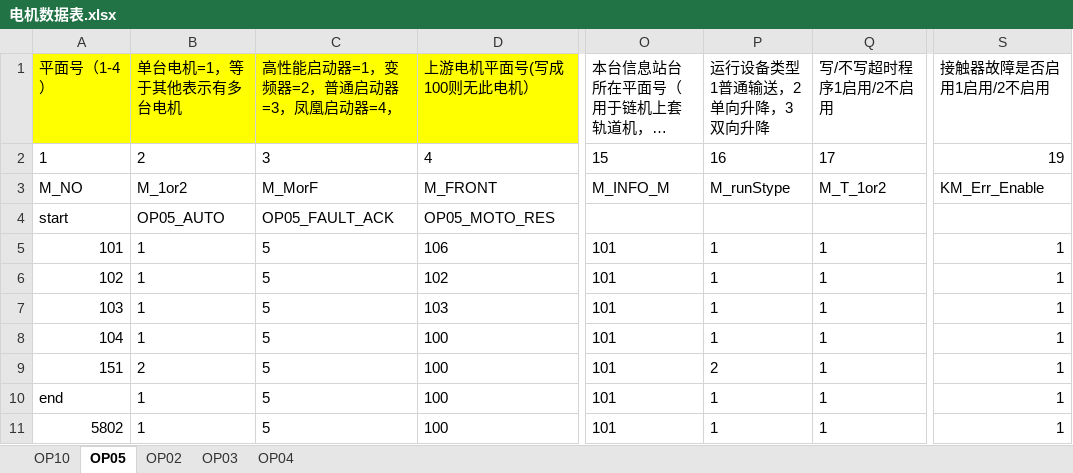
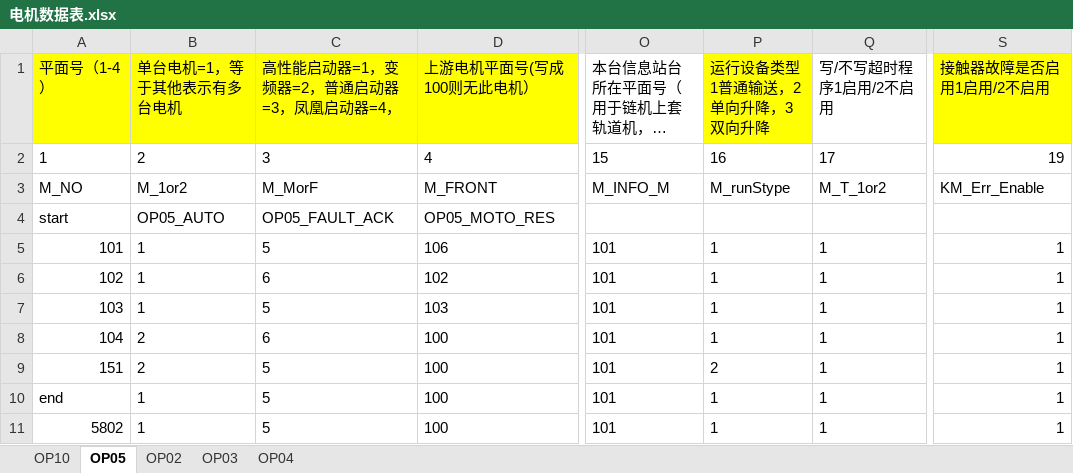
Before and after one commit to Caojinqian/Iolist, an Excel workbook: Excel操作/Excel操作/bin/Debug/电机数据表.xlsx, sheet OP05, drawn as a sheet; only a part is shown, gaps mark what is left out; long unchanged cells end in …; values as stored, in another font and other column widths than the file's, no borders; conditional formats not drawn; the diff names each change by its address in the sheet, - before the commit and + after, or states it on an @@ line.

```diff
--- a/Excel操作/Excel操作/bin/Debug/电机数据表.xlsx (sheet OP05)
+++ b/Excel操作/Excel操作/bin/Debug/电机数据表.xlsx (sheet OP05)
-P1 fill: none
+P1 fill: #FFFF00
-S1 fill: none
+S1 fill: #FFFF00
-C6 (高性能启动器=1，变频器=2，普通启动器=3，凤凰启动器=4，): 5
+C6 (高性能启动器=1，变频器=2，普通启动器=3，凤凰启动器=4，): 6
-B8 (单台电机=1，等于其他表示有多台电机): 1
+B8 (单台电机=1，等于其他表示有多台电机): 2
-C8 (高性能启动器=1，变频器=2，普通启动器=3，凤凰启动器=4，): 5
+C8 (高性能启动器=1，变频器=2，普通启动器=3，凤凰启动器=4，): 6
```
Also changed, not shown: 7 other files.
